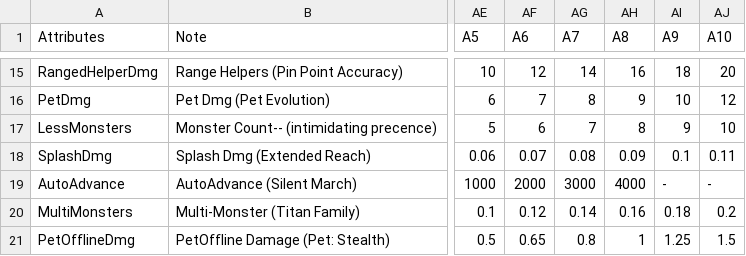
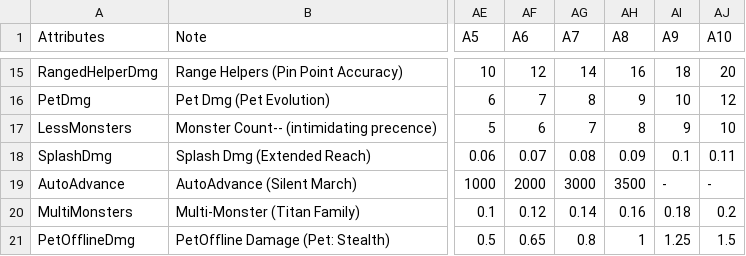
Before and after one commit to colblitz/yatto2, a CSV file: testFiles/static/1.1.3/SkillTreeInfo.csv, drawn as a sheet; only a part is shown, gaps mark what is left out; the diff names each change by its address in the sheet, - before the commit and + after, or states it on an @@ line.

```diff
--- a/testFiles/static/1.1.3/SkillTreeInfo.csv
+++ b/testFiles/static/1.1.3/SkillTreeInfo.csv
-AH19 (A8): 4000
+AH19 (A8): 3500
```
Also changed, not shown: testFiles/static/1.1.3/EquipmentInfo.csv, 16 other files.
